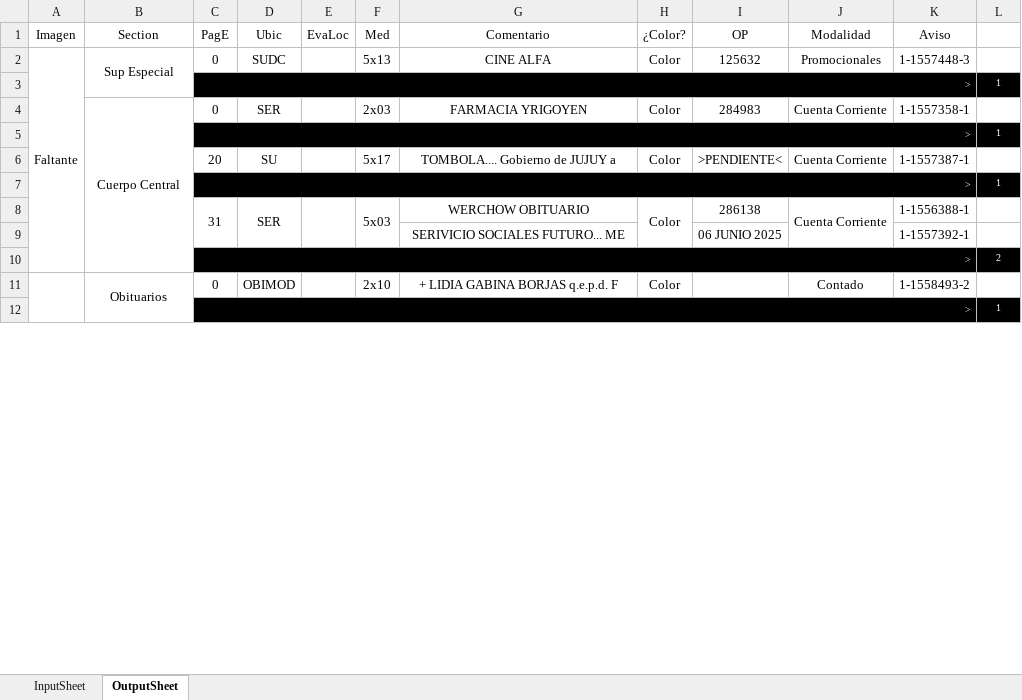
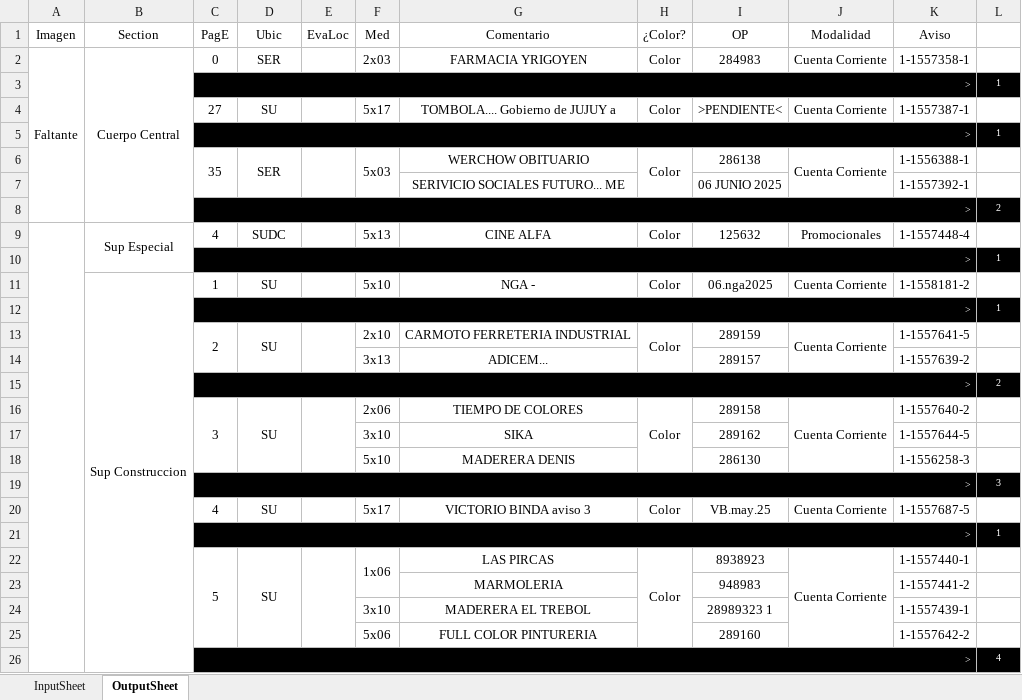
Before and after one commit to zherar7ordoya/xMSO-Excel, an Excel workbook: DataAnalyzer.xlsm, sheet OutputSheet, drawn as a sheet; only a part is shown; values as stored, in another font and other column widths than the file's, no borders; conditional formats not drawn; removed rows and columns are numbered as before the commit, all else as after; the diff covers the shown part only; the diff names each change by its address in the sheet, - before the commit and + after, or states it on an @@ line.

Commit message:
Update DataAnalyzer.xlsm

```diff
--- a/DataAnalyzer.xlsm (sheet OutputSheet)
+++ b/DataAnalyzer.xlsm (sheet OutputSheet)
-B2 (Section): Sup Especial
+B2 (Section): Cuerpo Central
-B2:B3 merged
+B2:B8 merged
-D2 (Ubic): SUDC
+D2 (Ubic): SER
-F2 (Med): 5x13
+F2 (Med): 2x03
-G2 (Comentario): CINE ALFA
+G2 (Comentario): FARMACIA YRIGOYEN
-I2 (OP): 125632
+I2 (OP): 284983
-J2 (Modalidad): Promocionales
+J2 (Modalidad): Cuenta Corriente
-K2 (Aviso): 1-1557448-3
+K2 (Aviso): 1-1557358-1
-row 4:  | Cuerpo Central | 0 | SER |  | 2x03 | FARMACIA YRIGOYEN | Color | 284983 | Cuenta Corriente | 1-1557358-1 | 1
+row 4:  |  | 27 | SU |  | 5x17 | TOMBOLA.... Gobierno de JUJUY a | Color | >PENDIENTE< | Cuenta Corriente | 1-1557387-1 | 1
-row 6:  |  | 20 | SU |  | 5x17 | TOMBOLA.... Gobierno de JUJUY a | Color | >PENDIENTE< | Cuenta Corriente | 1-1557387-1 | 1
-C6 (PagE): 31
+C6 (PagE): 35
-row 11:  | Obituarios | 0 | OBIMOD |  | 2x10 | + LIDIA GABINA BORJAS q.e.p.d. F | Color |  | Contado | 1-1558493-2 | 1
+row 9:  | Sup Especial | 4 | SUDC |  | 5x13 | CINE ALFA | Color | 125632 | Promocionales | 1-1557448-4 | 1
+row 11:  | Sup Construccion | 1 | SU |  | 5x10 | NGA - | Color | 06.nga2025 | Cuenta Corriente | 1-1558181-2 | 1
@@ row 7 moved to row 12: > @@
+row 13:  |  | 2 | SU |  | 2x10 | CARMOTO FERRETERIA INDUSTRIAL | Color | 289159 | Cuenta Corriente | 1-1557641-5 | 1
+row 14:  |  |  |  |  | 3x13 | ADICEM... |  | 289157 |  | 1-1557639-2 | 1
+row 15:  |  | > |  |  |  |  |  |  |  |  | 2
+row 16:  |  | 3 | SU |  | 2x06 | TIEMPO DE COLORES | Color | 289158 | Cuenta Corriente | 1-1557640-2 | 1
+row 17:  |  |  |  |  | 3x10 | SIKA |  | 289162 |  | 1-1557644-5 | 1
+row 18:  |  |  |  |  | 5x10 | MADERERA DENIS |  | 286130 |  | 1-1556258-3 | 1
+row 19:  |  | > |  |  |  |  |  |  |  |  | 3
+row 20:  |  | 4 | SU |  | 5x17 | VICTORIO BINDA aviso 3 | Color | VB.may.25 | Cuenta Corriente | 1-1557687-5 | 1
@@ row 42 moved to row 21: > @@
+row 22:  |  | 5 | SU |  | 1x06 | LAS PIRCAS | Color | 8938923 | Cuenta Corriente | 1-1557440-1 | 1
+row 23:  |  |  |  |  |  | MARMOLERIA |  | 948983 |  | 1-1557441-2 | 1
+row 24:  |  |  |  |  | 3x10 | MADERERA EL TREBOL |  | 28989323 1 |  | 1-1557439-1 | 1
+row 25:  |  |  |  |  | 5x06 | FULL COLOR PINTURERIA |  | 289160 |  | 1-1557642-2 | 1
+row 26:  |  | > |  |  |  |  |  |  |  |  | 4
```
Also changed, not shown: 36 added rows, 17 removed rows, 4 moved rows, 10 edited cells and merged cells elsewhere in this sheet, hidden cells.
